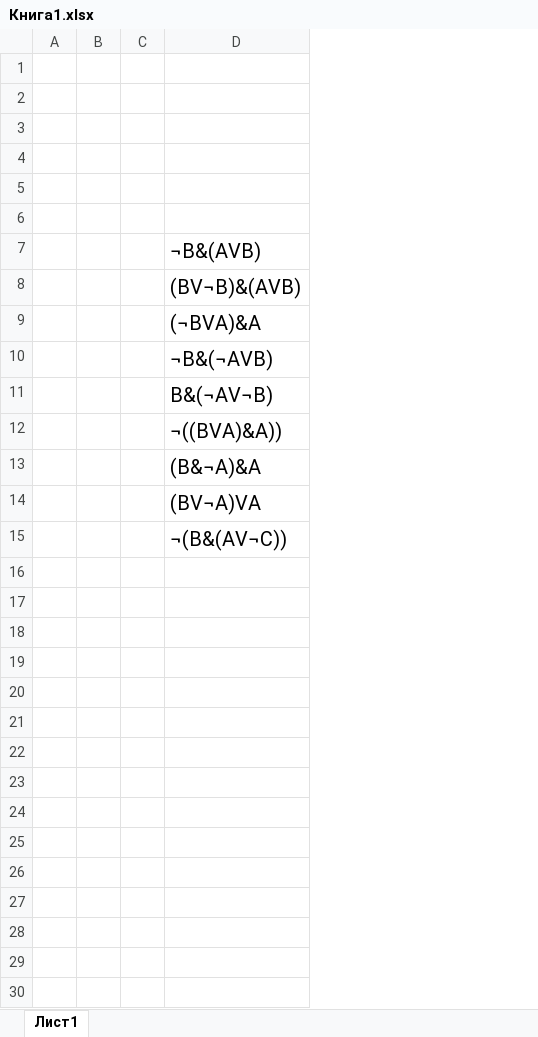
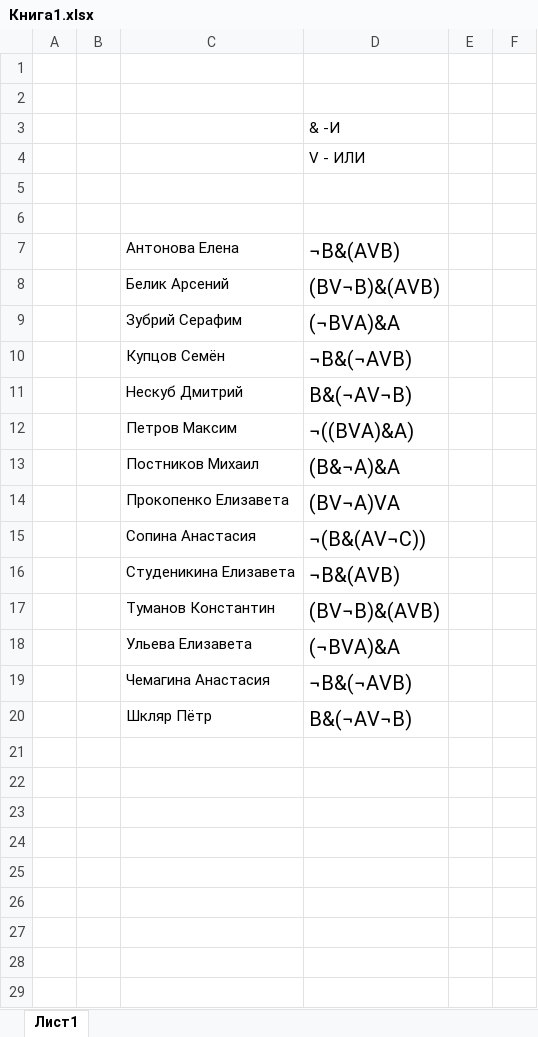
Before and after one commit to lotar37/teacher, an Excel workbook: 8 класс/контрольные/Мат осн инф/Книга1.xlsx, sheet Лист1, drawn as a sheet; only a part is shown; values as stored, in another font and other column widths than the file's, no borders; removed rows and columns are numbered as before the commit, all else as after; the diff covers the shown part only; the diff names each change by its address in the sheet, - before the commit and + after, or states it on an @@ line.

```diff
--- a/8 класс/контрольные/Мат осн инф/Книга1.xlsx (sheet Лист1)
+++ b/8 класс/контрольные/Мат осн инф/Книга1.xlsx (sheet Лист1)
-column C, empty
+column C, rows 7-15: Антонова Елена | Белик Арсений | Зубрий Серафим | Купцов Семён | Нескуб Дмитрий | Петров Максим | Постников Михаил | Прокопенко Елизавета | Сопина Анастасия
+column E, empty
+column F, empty
-D3: (empty)
+D3: & -И
-D4: (empty)
+D4: V - ИЛИ
-D12: ¬((BVA)&A))
+D12: ¬((BVA)&A)
+row 16:  |  | Студеникина Елизавета | ¬B&(AVB)
+row 17:  |  | Туманов Константин | (BV¬B)&(AVB)
+row 18:  |  | Ульева Елизавета | (¬BVA)&A
+row 19:  |  | Чемагина Анастасия | ¬B&(¬AVB)
+row 20:  |  | Шкляр Пётр | B&(¬AV¬B)
+row 21: (empty)
+row 22: (empty)
+row 23: (empty)
+row 24: (empty)
+row 25: (empty)
+row 26: (empty)
+row 27: (empty)
+row 28: (empty)
+row 29: (empty)
```
Also changed, not shown: 76 added rows elsewhere in this sheet, 9 класс/вычисления.xlsx, 9 класс/график функции.xlsx, 25 other files.
